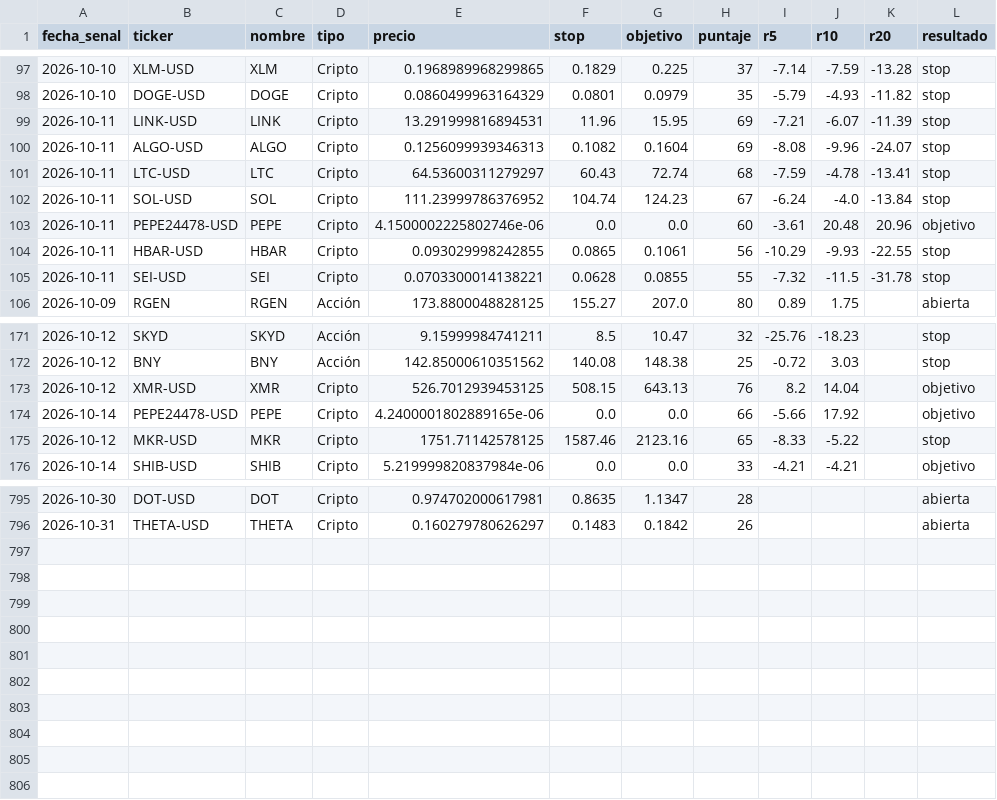
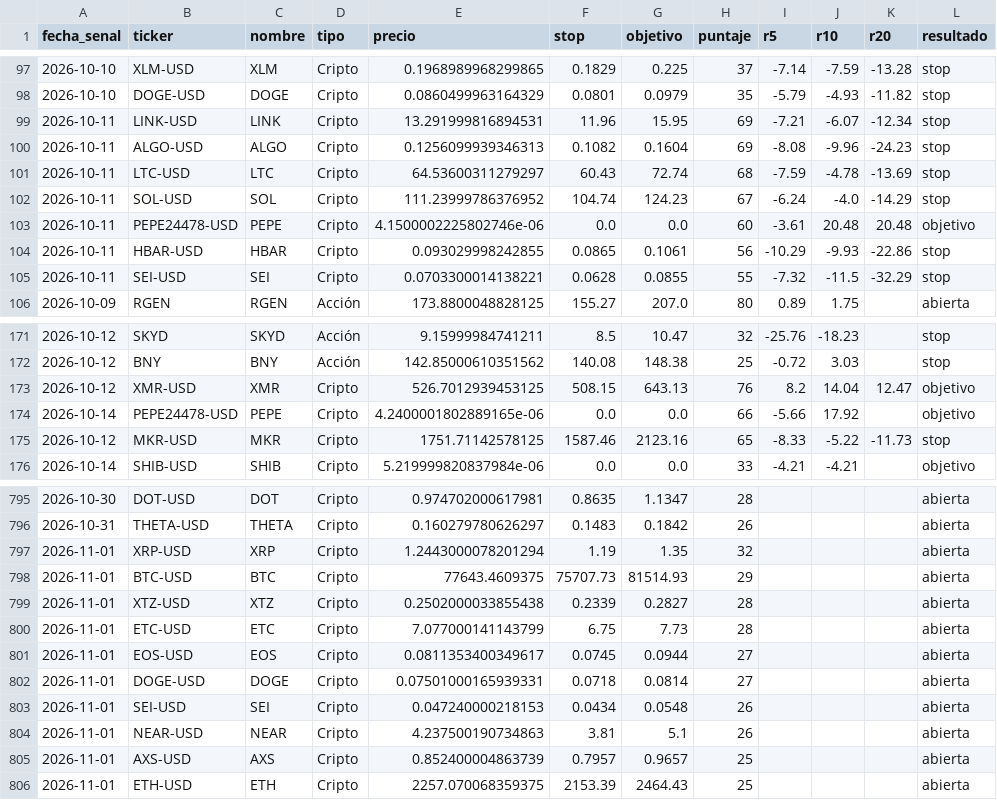
Before and after one commit to ernestoghilardi-trade/traderverde, a CSV file: senales_historial.csv, drawn as a sheet; only a part is shown, gaps mark what is left out; the diff covers the shown part only.

Commit message:
Historial 2026-11-01

```diff
--- a/senales_historial.csv
+++ b/senales_historial.csv
@@ -98,9 +98,9 @@ fecha_senal,ticker,nombre,tipo,precio,stop,objetivo,puntaje,r5,r10,r20,resultado
 2026-10-10,DOGE-USD,DOGE,Cripto,0.0860499963164329,0.0801,0.0979,35,-5.79,-4.93,-11.82,stop
-2026-10-11,LINK-USD,LINK,Cripto,13.291999816894531,11.96,15.95,69,-7.21,-6.07,-11.39,stop
-2026-10-11,ALGO-USD,ALGO,Cripto,0.1256099939346313,0.1082,0.1604,69,-8.08,-9.96,-24.07,stop
-2026-10-11,LTC-USD,LTC,Cripto,64.53600311279297,60.43,72.74,68,-7.59,-4.78,-13.41,stop
-2026-10-11,SOL-USD,SOL,Cripto,111.23999786376952,104.74,124.23,67,-6.24,-4.0,-13.84,stop
-2026-10-11,PEPE24478-USD,PEPE,Cripto,4.1500002225802746e-06,0.0,0.0,60,-3.61,20.48,20.96,objetivo
-2026-10-11,HBAR-USD,HBAR,Cripto,0.093029998242855,0.0865,0.1061,56,-10.29,-9.93,-22.55,stop
-2026-10-11,SEI-USD,SEI,Cripto,0.0703300014138221,0.0628,0.0855,55,-7.32,-11.5,-31.78,stop
+2026-10-11,LINK-USD,LINK,Cripto,13.291999816894531,11.96,15.95,69,-7.21,-6.07,-12.34,stop
+2026-10-11,ALGO-USD,ALGO,Cripto,0.1256099939346313,0.1082,0.1604,69,-8.08,-9.96,-24.23,stop
+2026-10-11,LTC-USD,LTC,Cripto,64.53600311279297,60.43,72.74,68,-7.59,-4.78,-13.69,stop
+2026-10-11,SOL-USD,SOL,Cripto,111.23999786376952,104.74,124.23,67,-6.24,-4.0,-14.29,stop
+2026-10-11,PEPE24478-USD,PEPE,Cripto,4.1500002225802746e-06,0.0,0.0,60,-3.61,20.48,20.48,objetivo
+2026-10-11,HBAR-USD,HBAR,Cripto,0.093029998242855,0.0865,0.1061,56,-10.29,-9.93,-22.86,stop
+2026-10-11,SEI-USD,SEI,Cripto,0.0703300014138221,0.0628,0.0855,55,-7.32,-11.5,-32.29,stop
 2026-10-09,RGEN,RGEN,Acción,173.8800048828125,155.27,207.0,80,0.89,1.75,,abierta
@@ -172,5 +172,5 @@ fecha_senal,ticker,nombre,tipo,precio,stop,objetivo,puntaje,r5,r10,r20,resultado
 2026-10-12,BNY,BNY,Acción,142.85000610351562,140.08,148.38,25,-0.72,3.03,,stop
-2026-10-12,XMR-USD,XMR,Cripto,526.7012939453125,508.15,643.13,76,8.2,14.04,,objetivo
+2026-10-12,XMR-USD,XMR,Cripto,526.7012939453125,508.15,643.13,76,8.2,14.04,12.47,objetivo
 2026-10-14,PEPE24478-USD,PEPE,Cripto,4.2400001802889165e-06,0.0,0.0,66,-5.66,17.92,,objetivo
-2026-10-12,MKR-USD,MKR,Cripto,1751.71142578125,1587.46,2123.16,65,-8.33,-5.22,,stop
+2026-10-12,MKR-USD,MKR,Cripto,1751.71142578125,1587.46,2123.16,65,-8.33,-5.22,-11.73,stop
 2026-10-14,SHIB-USD,SHIB,Cripto,5.219999820837984e-06,0.0,0.0,33,-4.21,-4.21,,objetivo
@@ -796 +796,11 @@ fecha_senal,ticker,nombre,tipo,precio,stop,objetivo,puntaje,r5,r10,r20,resultado
 2026-10-31,THETA-USD,THETA,Cripto,0.160279780626297,0.1483,0.1842,26,,,,abierta
+2026-11-01,XRP-USD,XRP,Cripto,1.2443000078201294,1.19,1.35,32,,,,abierta
+2026-11-01,BTC-USD,BTC,Cripto,77643.4609375,75707.73,81514.93,29,,,,abierta
+2026-11-01,XTZ-USD,XTZ,Cripto,0.2502000033855438,0.2339,0.2827,28,,,,abierta
+2026-11-01,ETC-USD,ETC,Cripto,7.077000141143799,6.75,7.73,28,,,,abierta
+2026-11-01,EOS-USD,EOS,Cripto,0.0811353400349617,0.0745,0.0944,27,,,,abierta
+2026-11-01,DOGE-USD,DOGE,Cripto,0.07501000165939331,0.0718,0.0814,27,,,,abierta
+2026-11-01,SEI-USD,SEI,Cripto,0.047240000218153,0.0434,0.0548,26,,,,abierta
+2026-11-01,NEAR-USD,NEAR,Cripto,4.237500190734863,3.81,5.1,26,,,,abierta
+2026-11-01,AXS-USD,AXS,Cripto,0.852400004863739,0.7957,0.9657,25,,,,abierta
+2026-11-01,ETH-USD,ETH,Cripto,2257.070068359375,2153.39,2464.43,25,,,,abierta
```
Also changed, not shown: 41 edited cells elsewhere in this file.
